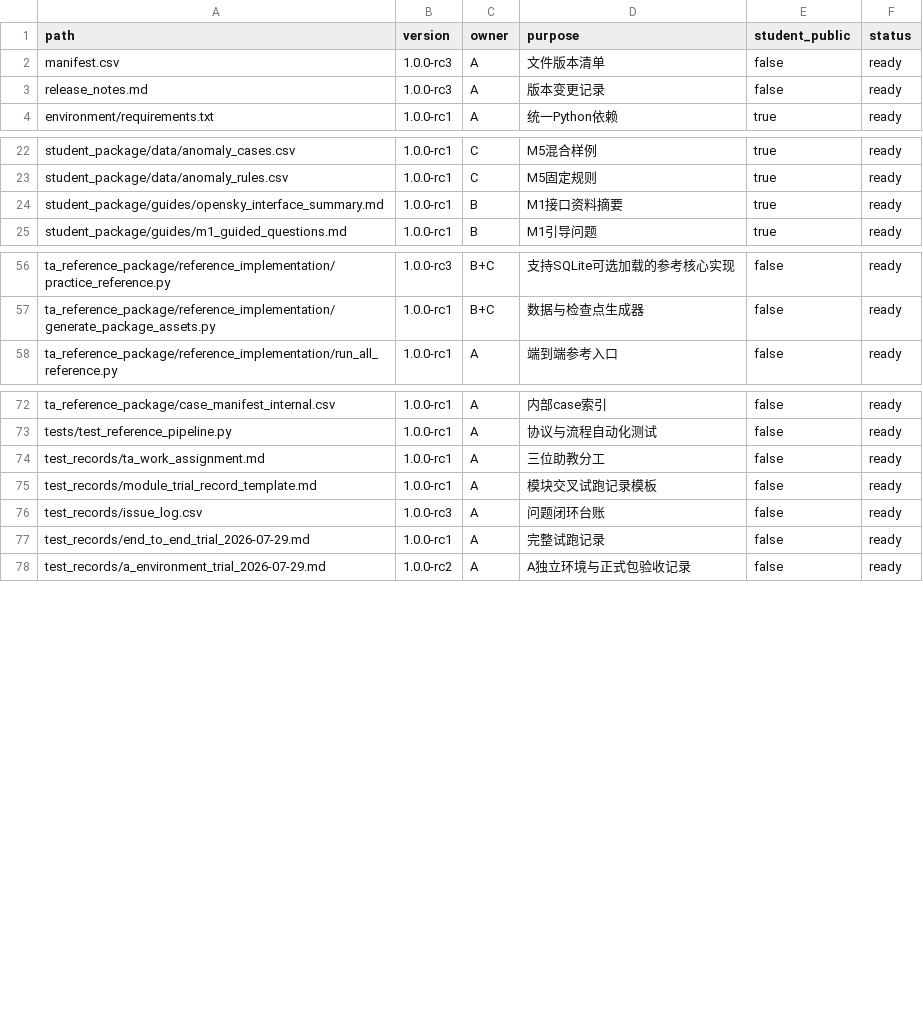
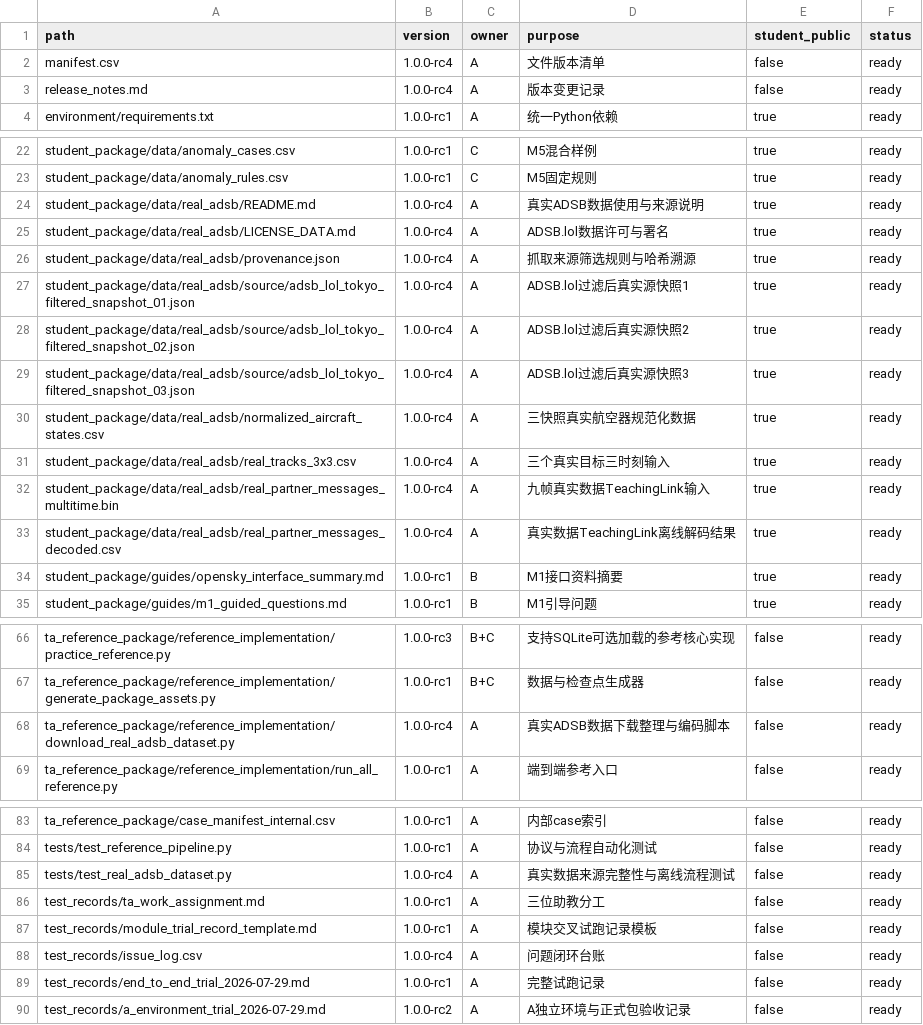
Before and after one commit to ni2333/summer-school-data-link-practice, a CSV file: summer_school_practice_v1.0/manifest.csv, drawn as a sheet; only a part is shown, gaps mark what is left out; the diff covers the shown part only.

Commit message:
data: add traceable real ADS-B dataset and tests

```diff
--- a/summer_school_practice_v1.0/manifest.csv
+++ b/summer_school_practice_v1.0/manifest.csv
@@ -1,4 +1,4 @@
 path,version,owner,purpose,student_public,status
-manifest.csv,1.0.0-rc3,A,文件版本清单,false,ready
-release_notes.md,1.0.0-rc3,A,版本变更记录,false,ready
+manifest.csv,1.0.0-rc4,A,文件版本清单,false,ready
+release_notes.md,1.0.0-rc4,A,版本变更记录,false,ready
 environment/requirements.txt,1.0.0-rc1,A,统一Python依赖,true,ready
@@ -23,2 +23,12 @@ student_package/data/anomaly_cases.csv,1.0.0-rc1,C,M5混合样例,true,ready
 student_package/data/anomaly_rules.csv,1.0.0-rc1,C,M5固定规则,true,ready
+student_package/data/real_adsb/README.md,1.0.0-rc4,A,真实ADSB数据使用与来源说明,true,ready
+student_package/data/real_adsb/LICENSE_DATA.md,1.0.0-rc4,A,ADSB.lol数据许可与署名,true,ready
+student_package/data/real_adsb/provenance.json,1.0.0-rc4,A,抓取来源筛选规则与哈希溯源,true,ready
+student_package/data/real_adsb/source/adsb_lol_tokyo_filtered_snapshot_01.json,1.0.0-rc4,A,ADSB.lol过滤后真实源快照1,true,ready
+student_package/data/real_adsb/source/adsb_lol_tokyo_filtered_snapshot_02.json,1.0.0-rc4,A,ADSB.lol过滤后真实源快照2,true,ready
+student_package/data/real_adsb/source/adsb_lol_tokyo_filtered_snapshot_03.json,1.0.0-rc4,A,ADSB.lol过滤后真实源快照3,true,ready
+student_package/data/real_adsb/normalized_aircraft_states.csv,1.0.0-rc4,A,三快照真实航空器规范化数据,true,ready
+student_package/data/real_adsb/real_tracks_3x3.csv,1.0.0-rc4,A,三个真实目标三时刻输入,true,ready
+student_package/data/real_adsb/real_partner_messages_multitime.bin,1.0.0-rc4,A,九帧真实数据TeachingLink输入,true,ready
+student_package/data/real_adsb/real_partner_messages_decoded.csv,1.0.0-rc4,A,真实数据TeachingLink离线解码结果,true,ready
 student_package/guides/opensky_interface_summary.md,1.0.0-rc1,B,M1接口资料摘要,true,ready
@@ -57,2 +67,3 @@ ta_reference_package/reference_implementation/practice_reference.py,1.0.0-rc3,B+
 ta_reference_package/reference_implementation/generate_package_assets.py,1.0.0-rc1,B+C,数据与检查点生成器,false,ready
+ta_reference_package/reference_implementation/download_real_adsb_dataset.py,1.0.0-rc4,A,真实ADSB数据下载整理与编码脚本,false,ready
 ta_reference_package/reference_implementation/run_all_reference.py,1.0.0-rc1,A,端到端参考入口,false,ready
@@ -73,5 +84,6 @@ ta_reference_package/case_manifest_internal.csv,1.0.0-rc1,A,内部case索引,fal
 tests/test_reference_pipeline.py,1.0.0-rc1,A,协议与流程自动化测试,false,ready
+tests/test_real_adsb_dataset.py,1.0.0-rc4,A,真实数据来源完整性与离线流程测试,false,ready
 test_records/ta_work_assignment.md,1.0.0-rc1,A,三位助教分工,false,ready
 test_records/module_trial_record_template.md,1.0.0-rc1,A,模块交叉试跑记录模板,false,ready
-test_records/issue_log.csv,1.0.0-rc3,A,问题闭环台账,false,ready
+test_records/issue_log.csv,1.0.0-rc4,A,问题闭环台账,false,ready
 test_records/end_to_end_trial_2026-07-29.md,1.0.0-rc1,A,完整试跑记录,false,ready
```
Also changed, not shown: 1 edited cell elsewhere in this file, summer_school_practice_v1.0/test_records/issue_log.csv, 14 other files.
